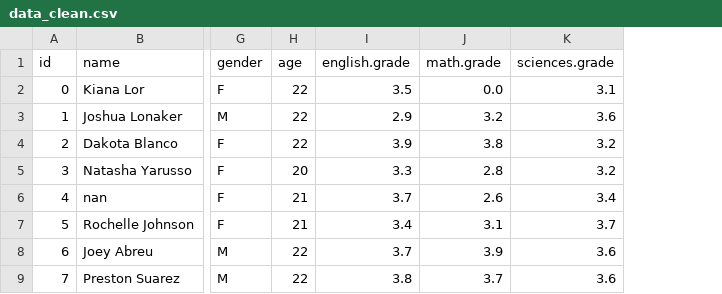
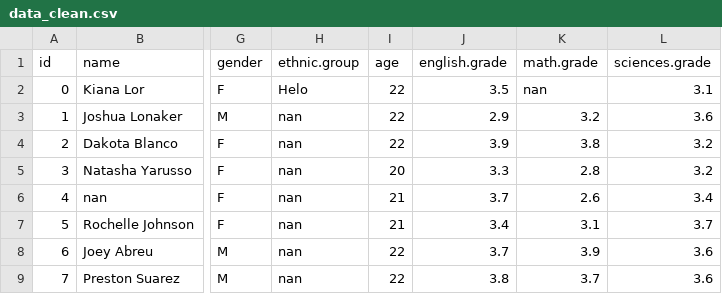
Before and after one commit to chuongminh32/PROJECT_PYTHON, a CSV file: data/data_clean.csv, drawn as a sheet; only a part is shown, gaps mark what is left out; addresses are those after the commit; the diff names each change by its address in the sheet, - before the commit and + after, or states it on an @@ line.

```diff
--- a/data/data_clean.csv
+++ b/data/data_clean.csv
+column H (ethnic.group), rows 2-9: Helo | nan | nan | nan | nan | nan | nan | nan
-K2 (math.grade): 0.0
+K2 (math.grade): nan
```
Also changed, not shown: 1 other file.
